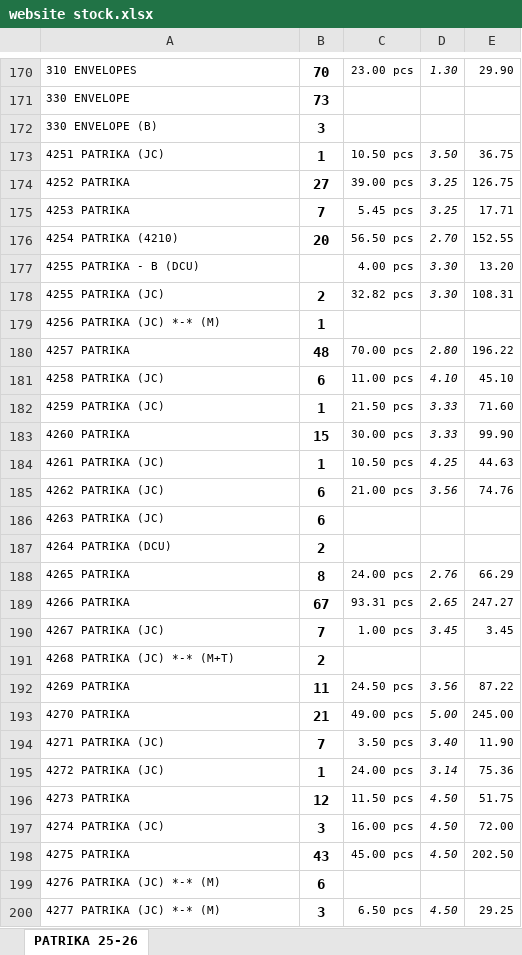
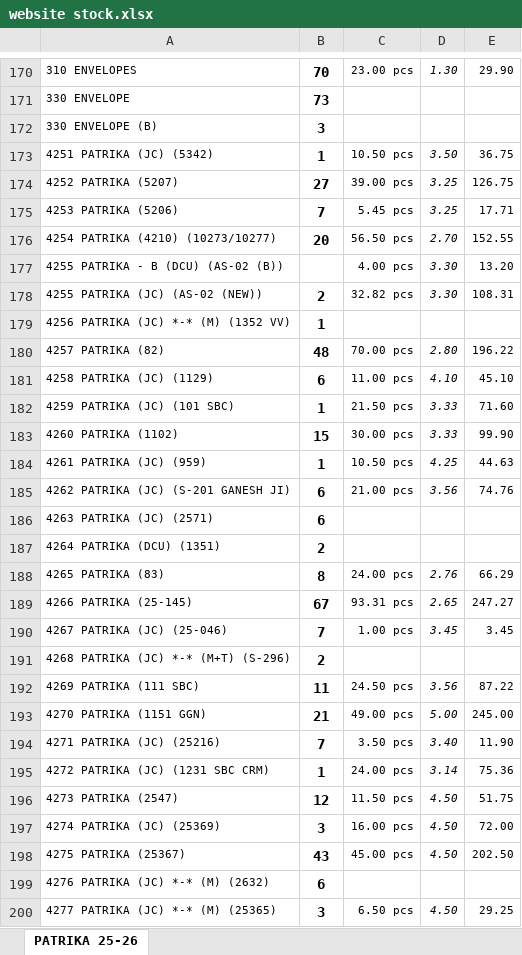
Before and after one commit to jyoti-creative-cards/jyoti-cards-stock-management-streamlit-app, an Excel workbook: data/website stock.xlsx, sheet PATRIKA 25-26, drawn as a sheet; only a part is shown, gaps mark what is left out; values as stored, in another font and other column widths than the file's, no borders; the diff covers the shown part only; the diff names each change by its address in the sheet, - before the commit and + after, or states it on an @@ line.

Commit message:
apurva 20feb 12:47

```diff
--- a/data/website stock.xlsx (sheet PATRIKA 25-26)
+++ b/data/website stock.xlsx (sheet PATRIKA 25-26)
-A173: 4251 PATRIKA (JC)
+A173: 4251 PATRIKA (JC) (5342)
-A174: 4252 PATRIKA
+A174: 4252 PATRIKA (5207)
-A175: 4253 PATRIKA
+A175: 4253 PATRIKA (5206)
-A176: 4254 PATRIKA (4210)
+A176: 4254 PATRIKA (4210) (10273/10277)
-A177: 4255 PATRIKA - B (DCU)
+A177: 4255 PATRIKA - B (DCU) (AS-02 (B))
-A178: 4255 PATRIKA (JC)
+A178: 4255 PATRIKA (JC) (AS-02 (NEW))
-A179: 4256 PATRIKA (JC) *-* (M)
+A179: 4256 PATRIKA (JC) *-* (M) (1352 VV)
-A180: 4257 PATRIKA
+A180: 4257 PATRIKA (82)
-A181: 4258 PATRIKA (JC)
+A181: 4258 PATRIKA (JC) (1129)
-A182: 4259 PATRIKA (JC)
+A182: 4259 PATRIKA (JC) (101 SBC)
-A183: 4260 PATRIKA
+A183: 4260 PATRIKA (1102)
-A184: 4261 PATRIKA (JC)
+A184: 4261 PATRIKA (JC) (959)
-A185: 4262 PATRIKA (JC)
+A185: 4262 PATRIKA (JC) (S-201 GANESH JI)
-A186: 4263 PATRIKA (JC)
+A186: 4263 PATRIKA (JC) (2571)
-A187: 4264 PATRIKA (DCU)
+A187: 4264 PATRIKA (DCU) (1351)
-A188: 4265 PATRIKA
+A188: 4265 PATRIKA (83)
-A189: 4266 PATRIKA
+A189: 4266 PATRIKA (25-145)
-A190: 4267 PATRIKA (JC)
+A190: 4267 PATRIKA (JC) (25-046)
-A191: 4268 PATRIKA (JC) *-* (M+T)
+A191: 4268 PATRIKA (JC) *-* (M+T) (S-296)
-A192: 4269 PATRIKA
+A192: 4269 PATRIKA (111 SBC)
-A193: 4270 PATRIKA
+A193: 4270 PATRIKA (1151 GGN)
-A194: 4271 PATRIKA (JC)
+A194: 4271 PATRIKA (JC) (25216)
-A195: 4272 PATRIKA (JC)
+A195: 4272 PATRIKA (JC) (1231 SBC CRM)
-A196: 4273 PATRIKA
+A196: 4273 PATRIKA (2547)
-A197: 4274 PATRIKA (JC)
+A197: 4274 PATRIKA (JC) (25369)
-A198: 4275 PATRIKA
+A198: 4275 PATRIKA (25367)
-A199: 4276 PATRIKA (JC) *-* (M)
+A199: 4276 PATRIKA (JC) *-* (M) (2632)
-A200: 4277 PATRIKA (JC) *-* (M)
+A200: 4277 PATRIKA (JC) *-* (M) (25365)
```
Also changed, not shown: 2 added rows, 2 removed rows and 652 edited cells elsewhere in this sheet.
